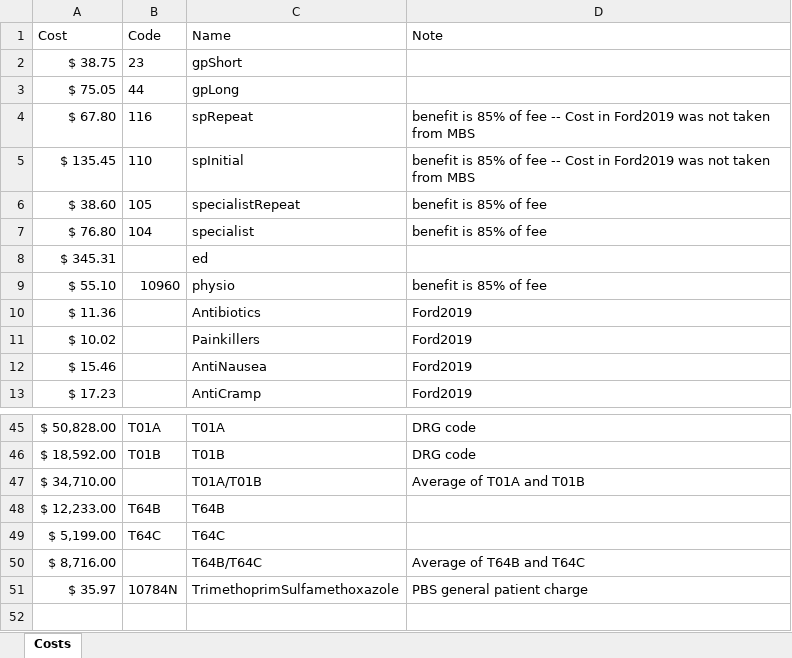
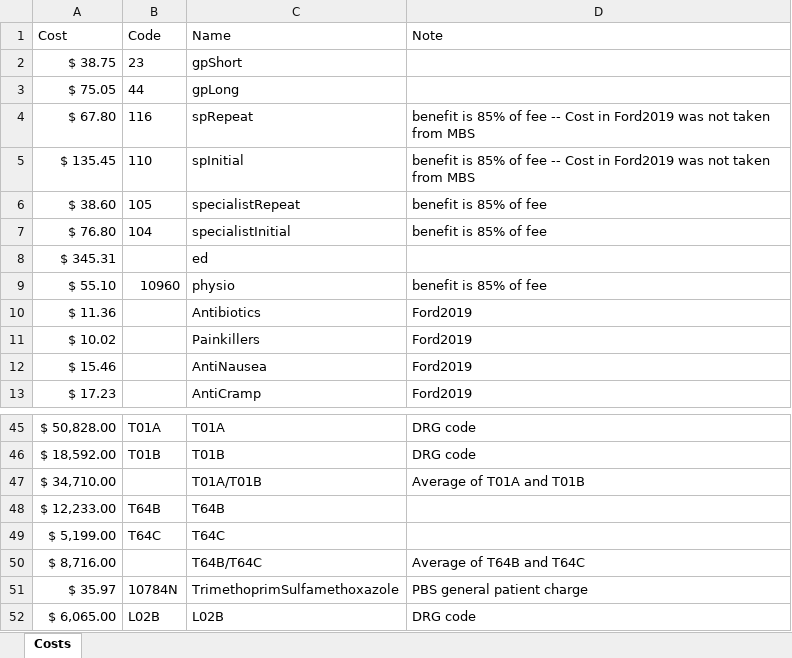
Before and after one commit to AngusMcLure/FSANZ-ANU-Foodborne-Illness-Costing, an Excel workbook: Data/Costs.xlsx, sheet Costs, drawn as a sheet; only a part is shown, gaps mark what is left out; values as stored, in another font and other column widths than the file's, no borders; the diff names each change by its address in the sheet, - before the commit and + after, or states it on an @@ line.

```diff
--- a/Data/Costs.xlsx (sheet Costs)
+++ b/Data/Costs.xlsx (sheet Costs)
-C7 (Name): specialist
+C7 (Name): specialistInitial
+row 52: $ 6,065.00 | L02B | L02B | DRG code
```
Also changed, not shown: 24 other files.
